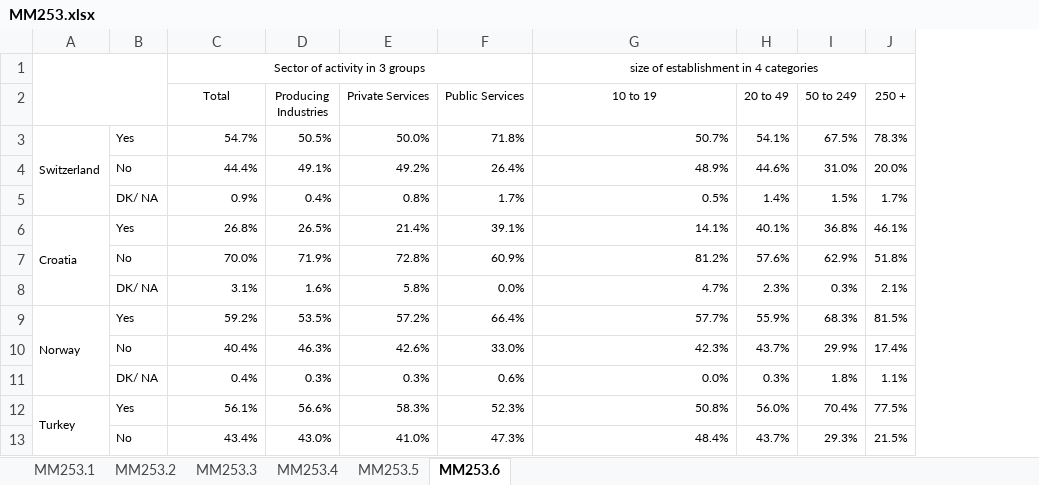
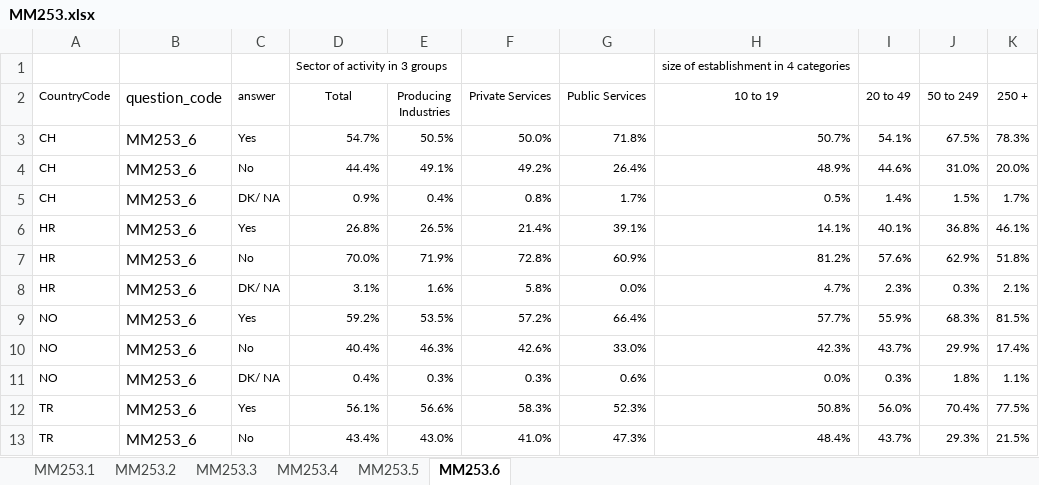
Before and after one commit to EU-OSHA/DVT-ESENER, an Excel workbook: endpoints/kettle/admin/quantitative_data/resources/origin/MM253.xlsx, sheet MM253.6, drawn as a sheet; only a part is shown; values as stored, in another font and other column widths than the file's, no borders; removed rows and columns are numbered as before the commit, all else as after; the diff names each change by its address in the sheet, - before the commit and + after, or states it on an @@ line.

```diff
--- a/endpoints/kettle/admin/quantitative_data/resources/origin/MM253.xlsx (sheet MM253.6)
+++ b/endpoints/kettle/admin/quantitative_data/resources/origin/MM253.xlsx (sheet MM253.6)
-column A, rows 3-12: Switzerland |  |  | Croatia |  |  | Norway |  |  | Turkey
+column A (CountryCode), rows 3-13: CH | CH | CH | HR | HR | HR | NO | NO | NO | TR | TR
+column B (question_code), rows 3-13: all MM253_6
-D1 alignment: center
+D1 alignment: left
-C1:F1 merged
-G1:J1 merged
-C2: (empty)
+C2: answer
```
Also changed, not shown: sheet MM253.5, sheet MM253.4, sheet MM253.3, sheet MM253.2, sheet MM253.1, endpoints/kettle/admin/quantitative_data/resources/origin/MM202.xlsx, endpoints/kettle/admin/quantitative_data/resources/origin/MM250.xlsx, 7 other files.
